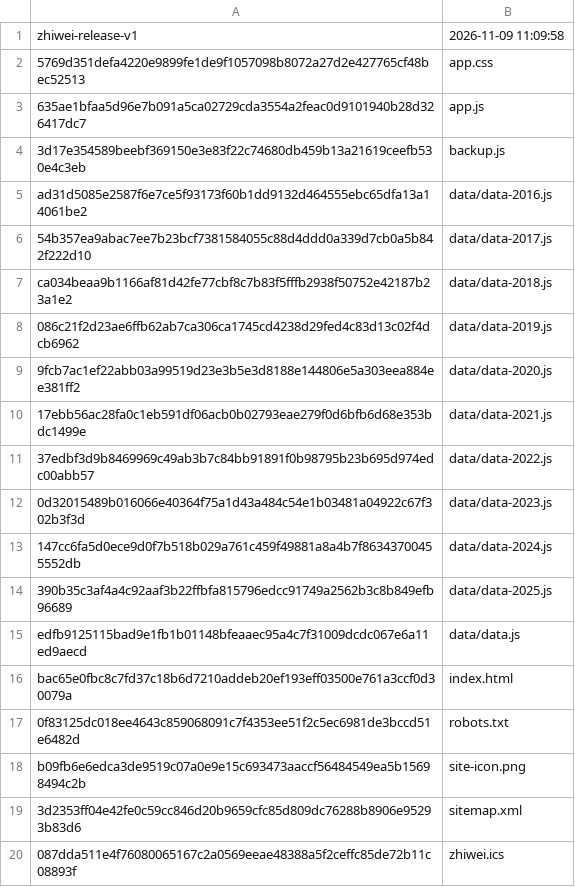
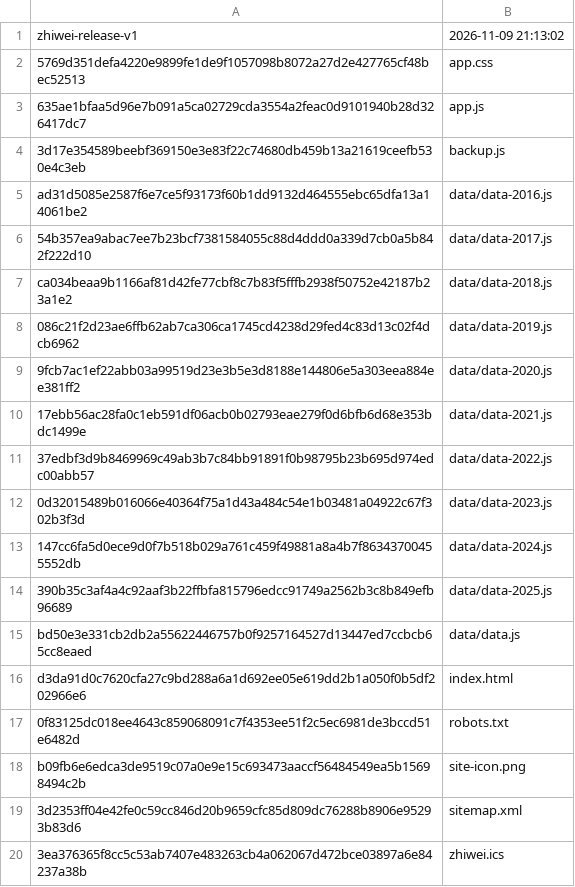
Before and after one commit to WooJi0127/zhiwei, a TSV file: core/release-manifest.tsv, drawn as a sheet.

```diff
--- a/core/release-manifest.tsv
+++ b/core/release-manifest.tsv
@@ -1,2 +1,2 @@
-zhiwei-release-v1	2026-11-09 11:09:58
+zhiwei-release-v1	2026-11-09 21:13:02
 5769d351defa4220e9899fe1de9f1057098b8072a27d2e427765cf48bec52513	app.css
@@ -14,4 +14,4 @@ ca034beaa9b1166af81d42fe77cbf8c7b83f5fffb2938f50752e42187b23a1e2	data/data-2018.
 390b35c3af4a4c92aaf3b22ffbfa815796edcc91749a2562b3c8b849efb96689	data/data-2025.js
-edfb9125115bad9e1fb1b01148bfeaaec95a4c7f31009dcdc067e6a11ed9aecd	data/data.js
-bac65e0fbc8c7fd37c18b6d7210addeb20ef193eff03500e761a3ccf0d30079a	index.html
+bd50e3e331cb2db2a55622446757b0f9257164527d13447ed7ccbcb65cc8eaed	data/data.js
+d3da91d0c7620cfa27c9bd288a6a1d692ee05e619dd2b1a050f0b5df202966e6	index.html
 0f83125dc018ee4643c859068091c7f4353ee51f2c5ec6981de3bccd51e6482d	robots.txt
@@ -19,2 +19,2 @@ b09fb6e6edca3de9519c07a0e9e15c693473aaccf56484549ea5b15698494c2b	site-icon.png
 3d2353ff04e42fe0c59cc846d20b9659cfc85d809dc76288b8906e95293b83d6	sitemap.xml
-087dda511e4f76080065167c2a0569eeae48388a5f2ceffc85de72b11c08893f	zhiwei.ics
+3ea376365f8cc5c53ab7407e483263cb4a062067d472bce03897a6e84237a38b	zhiwei.ics
```
Also changed, not shown: desktop/app/release-manifest.tsv, site/release-manifest.tsv, 34 other files.
